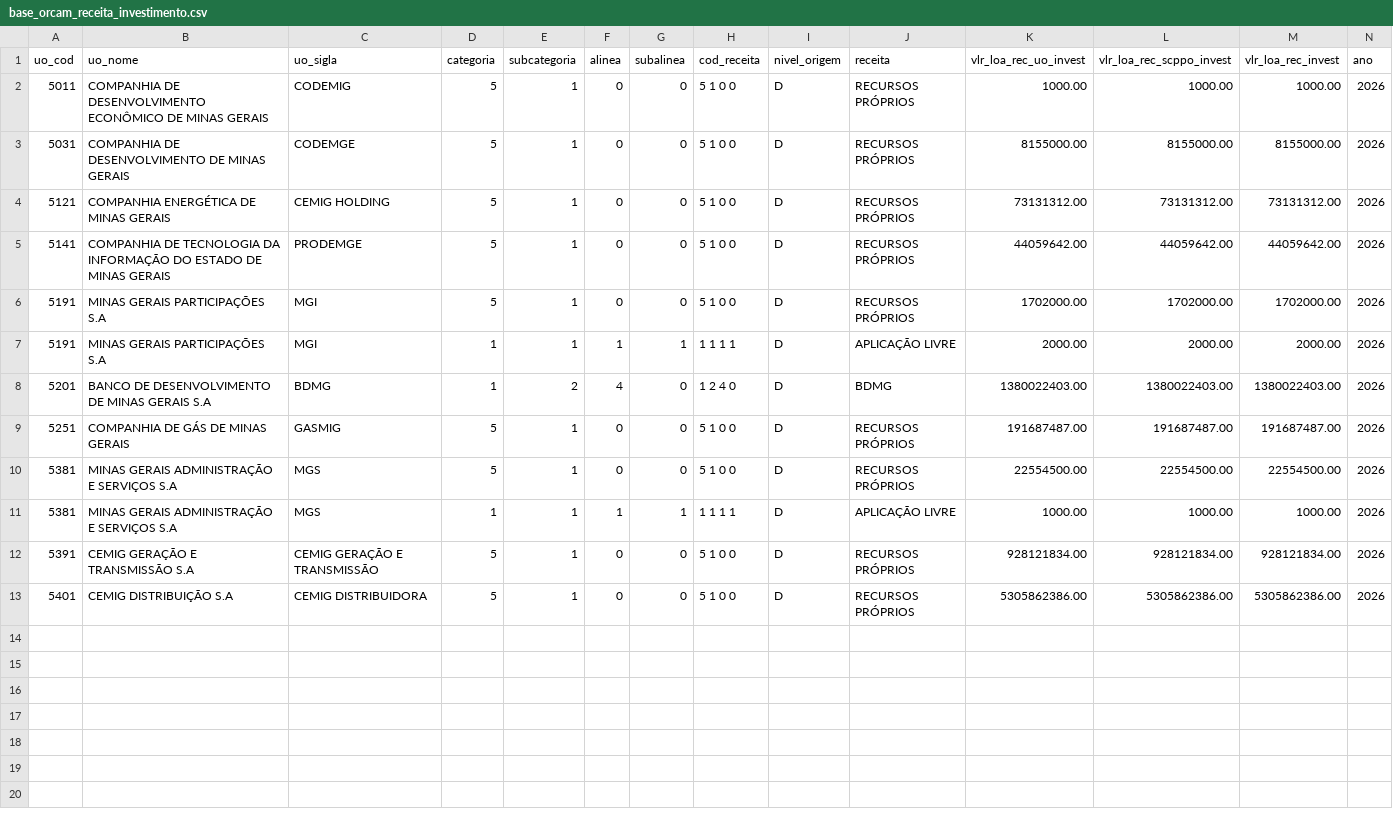
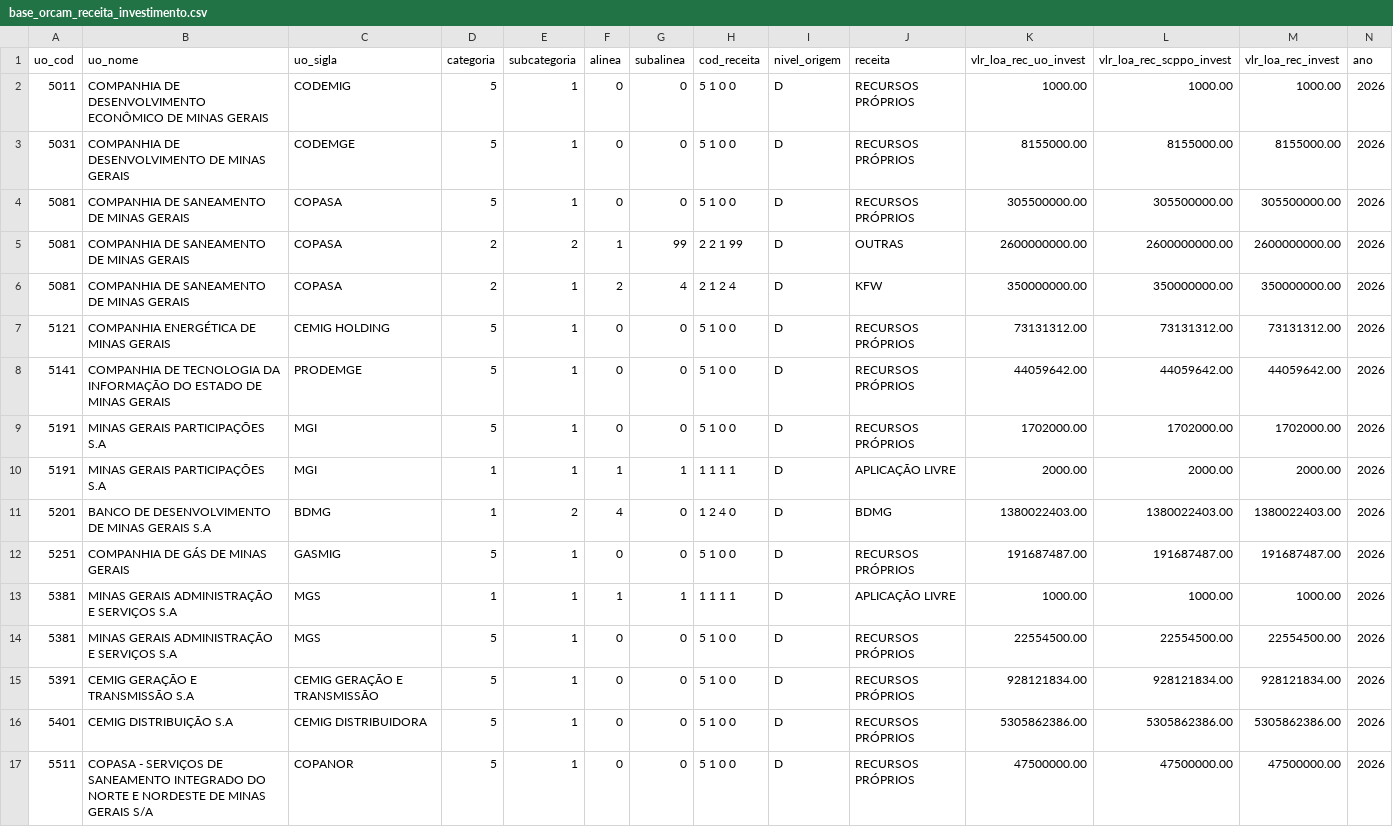
Before and after one commit to splor-mg/dados-sisor-2026, a CSV file: data/base_orcam_receita_investimento.csv, drawn as a sheet.

```diff
--- a/data/base_orcam_receita_investimento.csv
+++ b/data/base_orcam_receita_investimento.csv
@@ -3,2 +3,5 @@ uo_cod,uo_nome,uo_sigla,categoria,subcategoria,alinea,subalinea,cod_receita,nive
 5031,COMPANHIA DE DESENVOLVIMENTO DE MINAS GERAIS,CODEMGE,5,1,0,0,5 1 0 0,D,RECURSOS PRÓPRIOS,8155000.00,8155000.00,8155000.00,2026
+5081,COMPANHIA DE SANEAMENTO DE MINAS GERAIS,COPASA,5,1,0,0,5 1 0 0,D,RECURSOS PRÓPRIOS,305500000.00,305500000.00,305500000.00,2026
+5081,COMPANHIA DE SANEAMENTO DE MINAS GERAIS,COPASA,2,2,1,99,2 2 1 99,D,OUTRAS,2600000000.00,2600000000.00,2600000000.00,2026
+5081,COMPANHIA DE SANEAMENTO DE MINAS GERAIS,COPASA,2,1,2,4,2 1 2 4,D,KFW,350000000.00,350000000.00,350000000.00,2026
 5121,COMPANHIA ENERGÉTICA DE MINAS GERAIS,CEMIG HOLDING,5,1,0,0,5 1 0 0,D,RECURSOS PRÓPRIOS,73131312.00,73131312.00,73131312.00,2026
@@ -9,5 +12,6 @@ uo_cod,uo_nome,uo_sigla,categoria,subcategoria,alinea,subalinea,cod_receita,nive
 5251,COMPANHIA DE GÁS DE MINAS GERAIS,GASMIG,5,1,0,0,5 1 0 0,D,RECURSOS PRÓPRIOS,191687487.00,191687487.00,191687487.00,2026
+5381,MINAS GERAIS ADMINISTRAÇÃO E SERVIÇOS S.A,MGS,1,1,1,1,1 1 1 1,D,APLICAÇÃO LIVRE,1000.00,1000.00,1000.00,2026
 5381,MINAS GERAIS ADMINISTRAÇÃO E SERVIÇOS S.A,MGS,5,1,0,0,5 1 0 0,D,RECURSOS PRÓPRIOS,22554500.00,22554500.00,22554500.00,2026
-5381,MINAS GERAIS ADMINISTRAÇÃO E SERVIÇOS S.A,MGS,1,1,1,1,1 1 1 1,D,APLICAÇÃO LIVRE,1000.00,1000.00,1000.00,2026
 5391,CEMIG GERAÇÃO E TRANSMISSÃO S.A,CEMIG GERAÇÃO E TRANSMISSÃO,5,1,0,0,5 1 0 0,D,RECURSOS PRÓPRIOS,928121834.00,928121834.00,928121834.00,2026
 5401,CEMIG DISTRIBUIÇÃO S.A,CEMIG DISTRIBUIDORA,5,1,0,0,5 1 0 0,D,RECURSOS PRÓPRIOS,5305862386.00,5305862386.00,5305862386.00,2026
+5511,COPASA - SERVIÇOS DE SANEAMENTO INTEGRADO DO NORTE E NORDESTE DE MINAS GERAIS S/A,COPANOR,5,1,0,0,5 1 0 0,D,RECURSOS PRÓPRIOS,47500000.00,47500000.00,47500000.00,2026
```
Also changed, not shown: data/base_detalhamento_obras.csv, data/base_limite_cota.csv, 30 other files.
